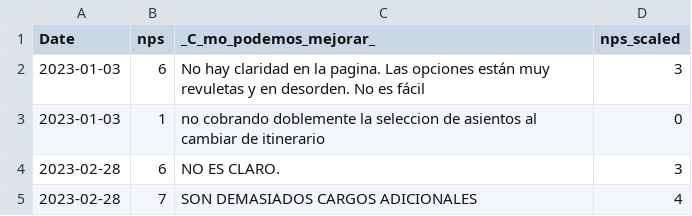
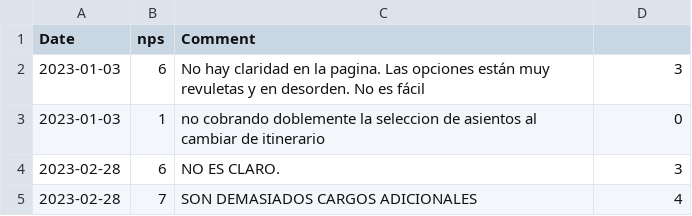
Before and after one commit to Duque-Campeon/Datathon, a CSV file: Datasets limpios/df_rsv.csv, drawn as a sheet; only a part is shown.

Commit message:
Update df_rsv.csv

```diff
--- a/Datasets limpios/df_rsv.csv
+++ b/Datasets limpios/df_rsv.csv
@@ -1,2 +1,2 @@
-Date,nps,_C_mo_podemos_mejorar_,nps_scaled
+Date,nps,Comment
 2023-01-03,6,No hay claridad en la pagina. Las opciones están muy revuletas y en desorden. No es fácil,3
```
